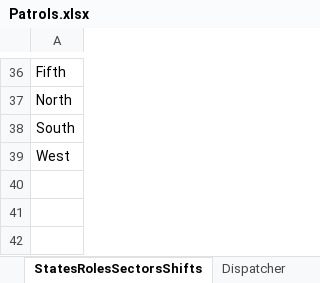
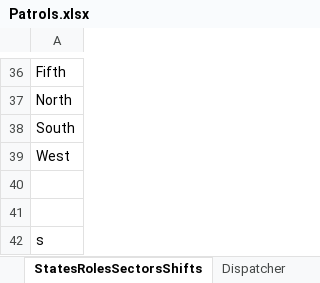
Before and after one commit to mohdimran043/MOI.Patrol, an Excel workbook: src/QuickApp/Patrols.xlsx, sheet StatesRolesSectorsShifts, drawn as a sheet; only a part is shown, gaps mark what is left out; values as stored, in another font and other column widths than the file's, no borders; the diff names each change by its address in the sheet, - before the commit and + after, or states it on an @@ line.

```diff
--- a/src/QuickApp/Patrols.xlsx (sheet StatesRolesSectorsShifts)
+++ b/src/QuickApp/Patrols.xlsx (sheet StatesRolesSectorsShifts)
+row 40: (empty)
+row 41: (empty)
+row 42: s
```
